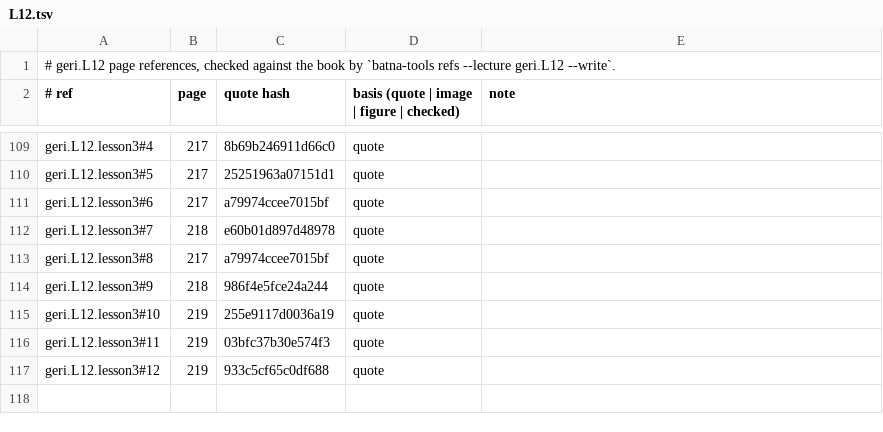
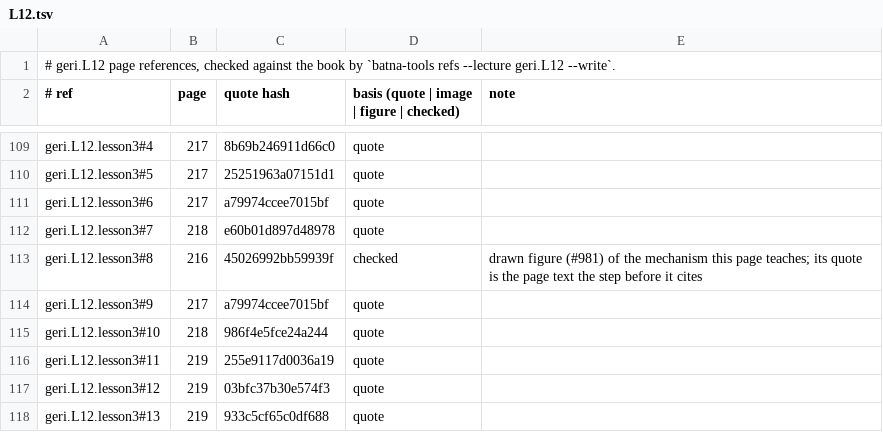
Before and after one commit to MohamedRef/Batna-app, a TSV file: content/book-refs/geri/L12.tsv, drawn as a sheet; only a part is shown, gaps mark what is left out.

Commit message:
geri.L12: drawn figure for the elder-abuse signs lesson (#981)
Part of #981.

```diff
--- a/content/book-refs/geri/L12.tsv
+++ b/content/book-refs/geri/L12.tsv
@@ -112,6 +112,7 @@ geri.L12.lesson3#6	217	a79974ccee7015bf	quote
 geri.L12.lesson3#7	218	e60b01d897d48978	quote	
-geri.L12.lesson3#8	217	a79974ccee7015bf	quote	
-geri.L12.lesson3#9	218	986f4e5fce24a244	quote	
-geri.L12.lesson3#10	219	255e9117d0036a19	quote	
-geri.L12.lesson3#11	219	03bfc37b30e574f3	quote	
-geri.L12.lesson3#12	219	933c5cf65c0df688	quote	
+geri.L12.lesson3#8	216	45026992bb59939f	checked	drawn figure (#981) of the mechanism this page teaches; its quote is the page text the step before it cites
+geri.L12.lesson3#9	217	a79974ccee7015bf	quote	
+geri.L12.lesson3#10	218	986f4e5fce24a244	quote	
+geri.L12.lesson3#11	219	255e9117d0036a19	quote	
+geri.L12.lesson3#12	219	03bfc37b30e574f3	quote	
+geri.L12.lesson3#13	219	933c5cf65c0df688	quote	
```
Also changed, not shown: 2 other files.
